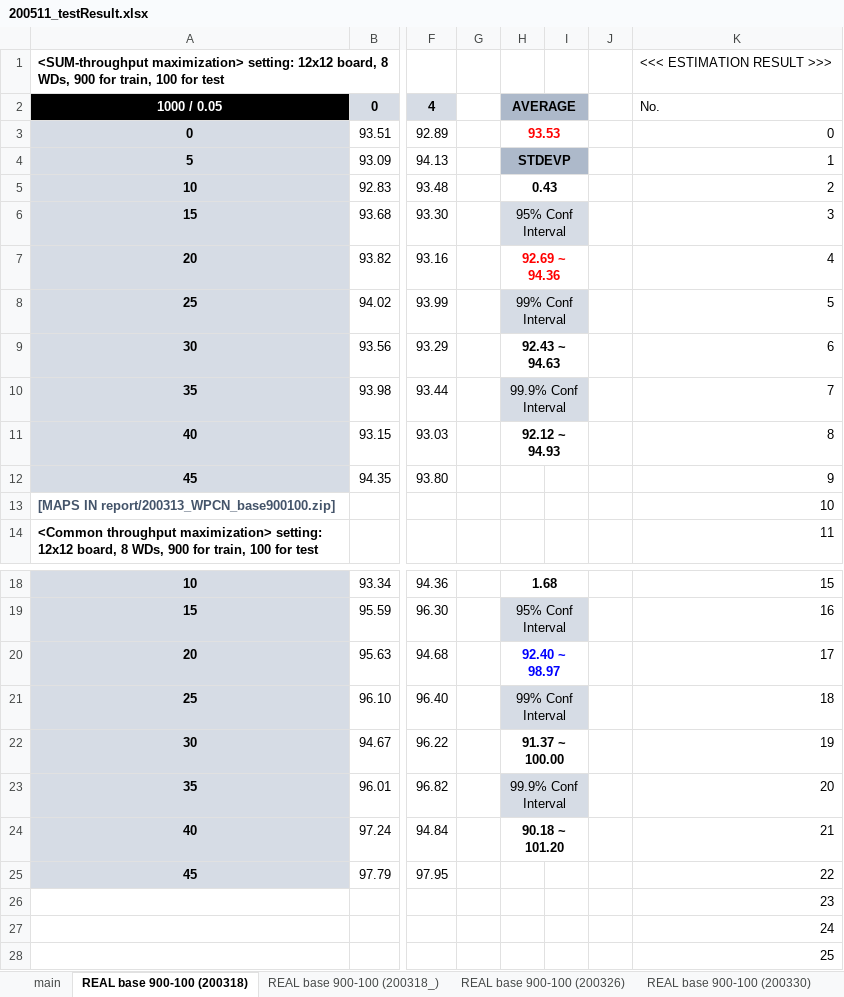
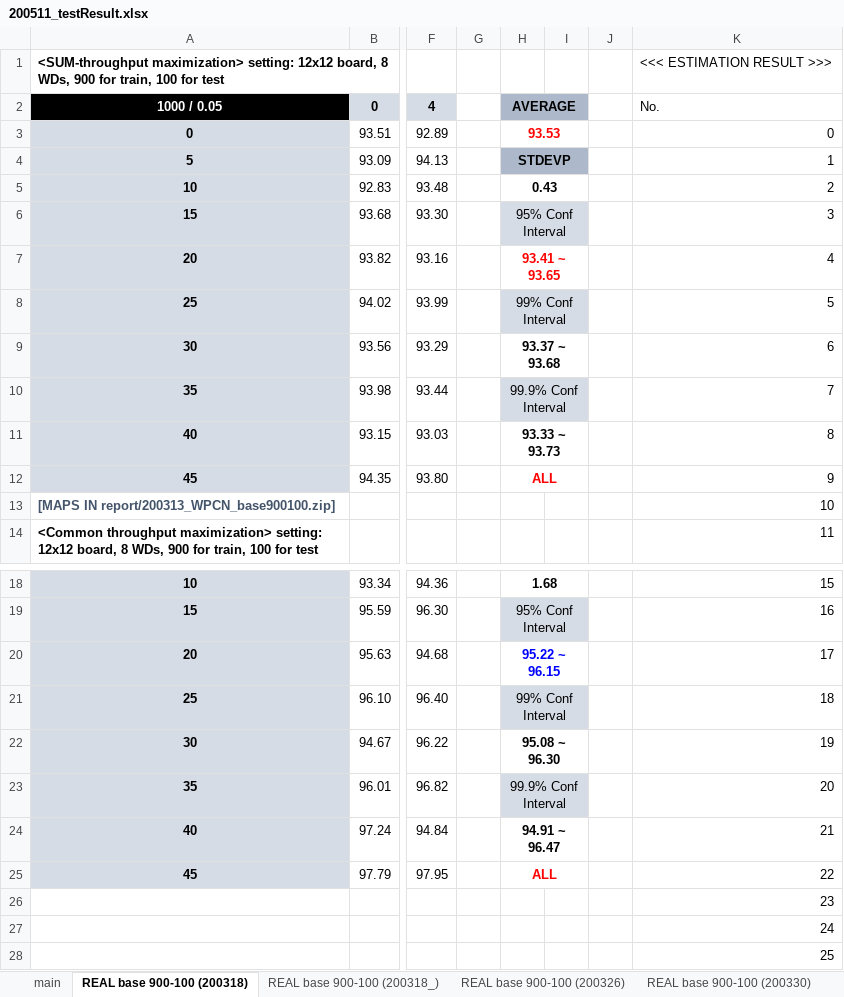
Before and after one commit to WannaBeSuperteur/2020, an Excel workbook: report/200511_testResult.xlsx, sheet REAL base 900-100 (200318), drawn as a sheet; only a part is shown, gaps mark what is left out; values as stored, in another font and other column widths than the file's, no borders; conditional formats not drawn; the diff names each change by its address in the sheet, - before the commit and + after, or states it on an @@ line.

```diff
--- a/report/200511_testResult.xlsx (sheet REAL base 900-100 (200318))
+++ b/report/200511_testResult.xlsx (sheet REAL base 900-100 (200318))
-H7: 92.69 ~ 94.36
+H7: 93.41 ~ 93.65
-H9: 92.43 ~ 94.63
+H9: 93.37 ~ 93.68
-H11: 92.12 ~ 94.93
+H11: 93.33 ~ 93.73
-H12: (empty)
+H12: ALL
+H12:I12 merged
-H20: 92.40 ~ 98.97
+H20: 95.22 ~ 96.15
-H22: 91.37 ~ 100.00
+H22: 95.08 ~ 96.30
-H24: 90.18 ~ 101.20
+H24: 94.91 ~ 96.47
-H25: (empty)
+H25: ALL
+H25:I25 merged
```
Also changed, not shown: sheet REAL base 900-100 (200409), sheet REAL base 900-100 (200401), sheet REAL base 900-100 (200326), sheet REAL base 900-100 (200412), sheet REAL base 900-100 (200330), sheet REAL base 900-100 (200403), 1 more sheet, report/200519_testResult.xlsx.
